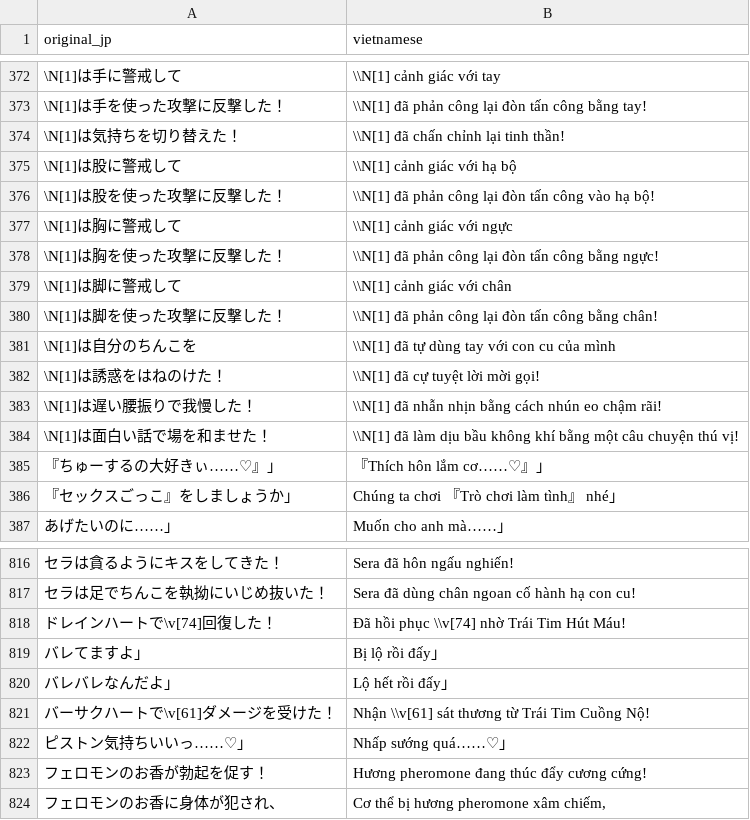
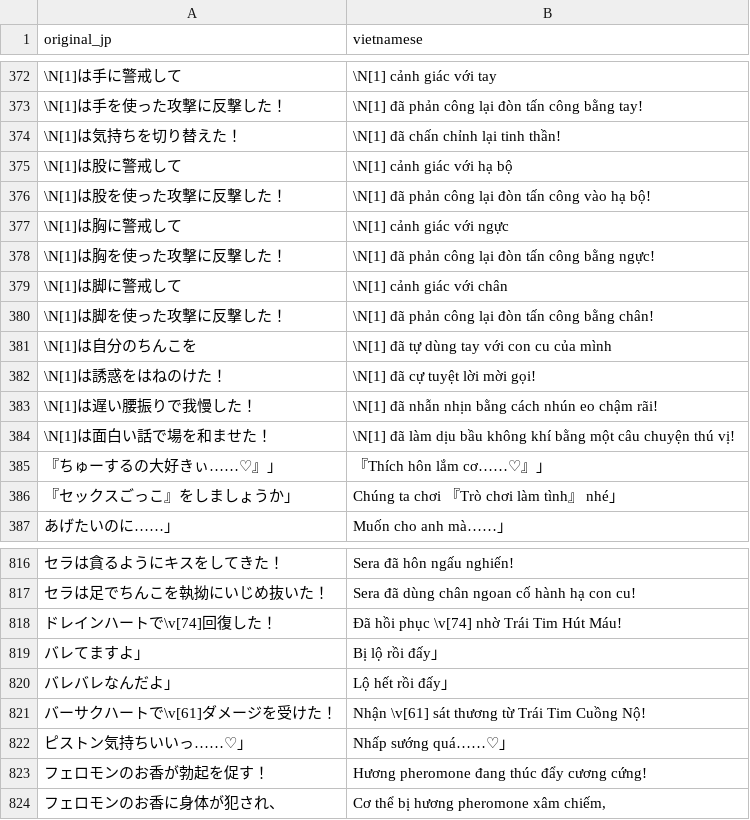
Before and after one commit to shimakazevn/angels-clinic-vi, a CSV file: translation/logtext.csv, drawn as a sheet; only a part is shown, gaps mark what is left out; the diff covers the shown part only.

```diff
--- a/translation/logtext.csv
+++ b/translation/logtext.csv
@@ -372,14 +372,14 @@ original_jp,vietnamese
-\N[1]は手に警戒して,\\N[1] cảnh giác với tay
-\N[1]は手を使った攻撃に反撃した！,\\N[1] đã phản công lại đòn tấn công bằng tay!
-\N[1]は気持ちを切り替えた！,\\N[1] đã chấn chỉnh lại tinh thần!
-\N[1]は股に警戒して,\\N[1] cảnh giác với hạ bộ
-\N[1]は股を使った攻撃に反撃した！,\\N[1] đã phản công lại đòn tấn công vào hạ bộ!
-\N[1]は胸に警戒して,\\N[1] cảnh giác với ngực
-\N[1]は胸を使った攻撃に反撃した！,\\N[1] đã phản công lại đòn tấn công bằng ngực!
-\N[1]は脚に警戒して,\\N[1] cảnh giác với chân
-\N[1]は脚を使った攻撃に反撃した！,\\N[1] đã phản công lại đòn tấn công bằng chân!
-\N[1]は自分のちんこを,\\N[1] đã tự dùng tay với con cu của mình
-\N[1]は誘惑をはねのけた！,\\N[1] đã cự tuyệt lời mời gọi!
-\N[1]は遅い腰振りで我慢した！,\\N[1] đã nhẫn nhịn bằng cách nhún eo chậm rãi!
-\N[1]は面白い話で場を和ませた！,\\N[1] đã làm dịu bầu không khí bằng một câu chuyện thú vị!
+\N[1]は手に警戒して,\N[1] cảnh giác với tay
+\N[1]は手を使った攻撃に反撃した！,\N[1] đã phản công lại đòn tấn công bằng tay!
+\N[1]は気持ちを切り替えた！,\N[1] đã chấn chỉnh lại tinh thần!
+\N[1]は股に警戒して,\N[1] cảnh giác với hạ bộ
+\N[1]は股を使った攻撃に反撃した！,\N[1] đã phản công lại đòn tấn công vào hạ bộ!
+\N[1]は胸に警戒して,\N[1] cảnh giác với ngực
+\N[1]は胸を使った攻撃に反撃した！,\N[1] đã phản công lại đòn tấn công bằng ngực!
+\N[1]は脚に警戒して,\N[1] cảnh giác với chân
+\N[1]は脚を使った攻撃に反撃した！,\N[1] đã phản công lại đòn tấn công bằng chân!
+\N[1]は自分のちんこを,\N[1] đã tự dùng tay với con cu của mình
+\N[1]は誘惑をはねのけた！,\N[1] đã cự tuyệt lời mời gọi!
+\N[1]は遅い腰振りで我慢した！,\N[1] đã nhẫn nhịn bằng cách nhún eo chậm rãi!
+\N[1]は面白い話で場を和ませた！,\N[1] đã làm dịu bầu không khí bằng một câu chuyện thú vị!
 『ちゅーするの大好きぃ……♡』」,『Thích hôn lắm cơ……♡』」
@@ -817,6 +817,6 @@ original_jp,vietnamese
 セラは足でちんこを執拗にいじめ抜いた！,Sera đã dùng chân ngoan cố hành hạ con cu!
-ドレインハートで\v[74]回復した！,Đã hồi phục \\v[74] nhờ Trái Tim Hút Máu!
+ドレインハートで\v[74]回復した！,Đã hồi phục \v[74] nhờ Trái Tim Hút Máu!
 バレてますよ」,Bị lộ rồi đấy」
 バレバレなんだよ」,Lộ hết rồi đấy」
-バーサクハートで\v[61]ダメージを受けた！,Nhận \\v[61] sát thương từ Trái Tim Cuồng Nộ!
+バーサクハートで\v[61]ダメージを受けた！,Nhận \v[61] sát thương từ Trái Tim Cuồng Nộ!
 ピストン気持ちいいっ……♡」,Nhấp sướng quá……♡」
```
Also changed, not shown: 27 edited cells elsewhere in this file, translation/logtext_new.csv, 2 other files.
